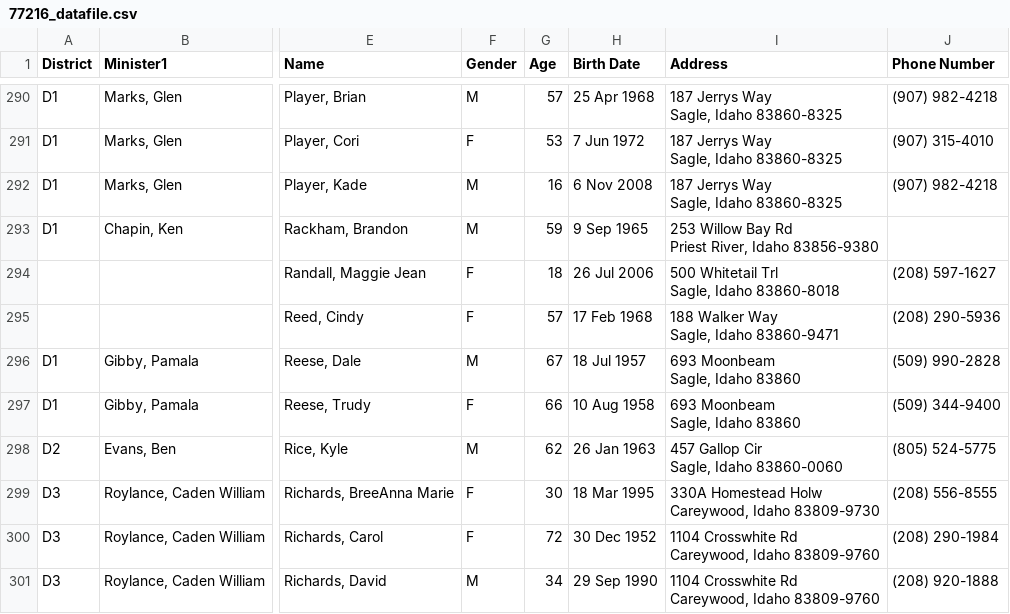
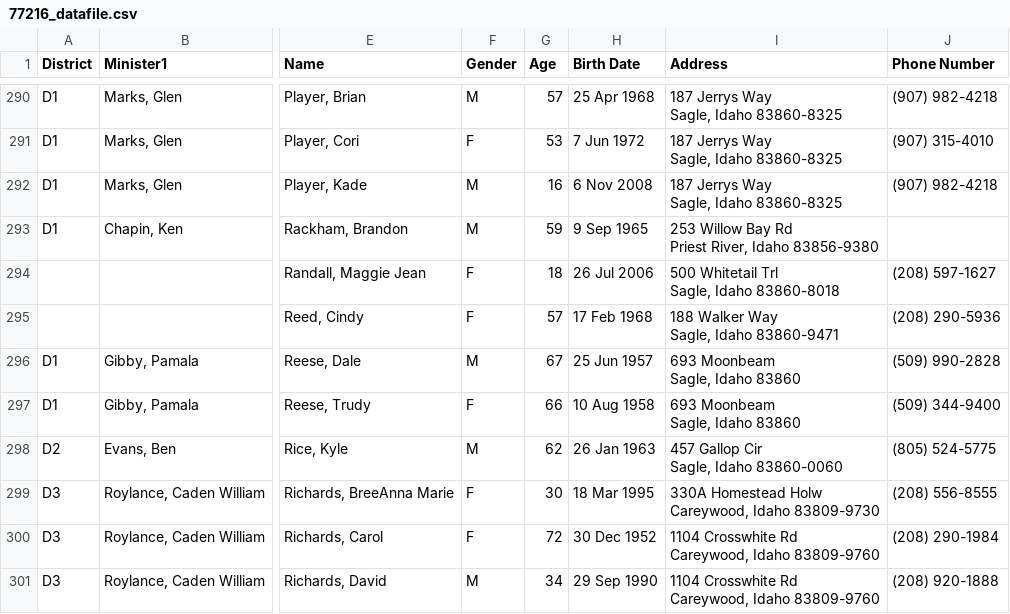
Before and after one commit to Reelman57/Reese, a CSV file: 77216_datafile.csv, drawn as a sheet; only a part is shown, gaps mark what is left out; the diff names each change by its address in the sheet, - before the commit and + after, or states it on an @@ line.

Commit message:
Update 77216_datafile.csv

```diff
--- a/77216_datafile.csv
+++ b/77216_datafile.csv
-H296 (Birth Date): 18 Jul 1957
+H296 (Birth Date): 25 Jun 1957
```
